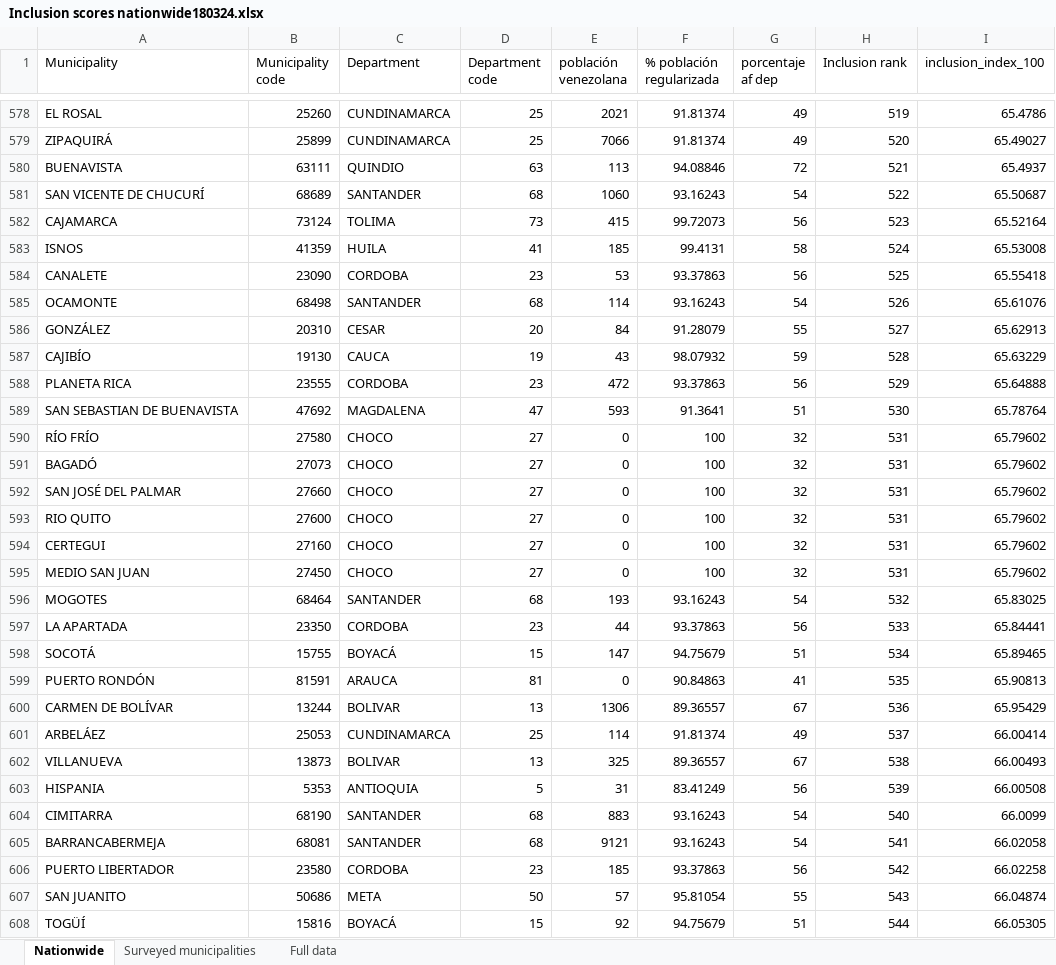
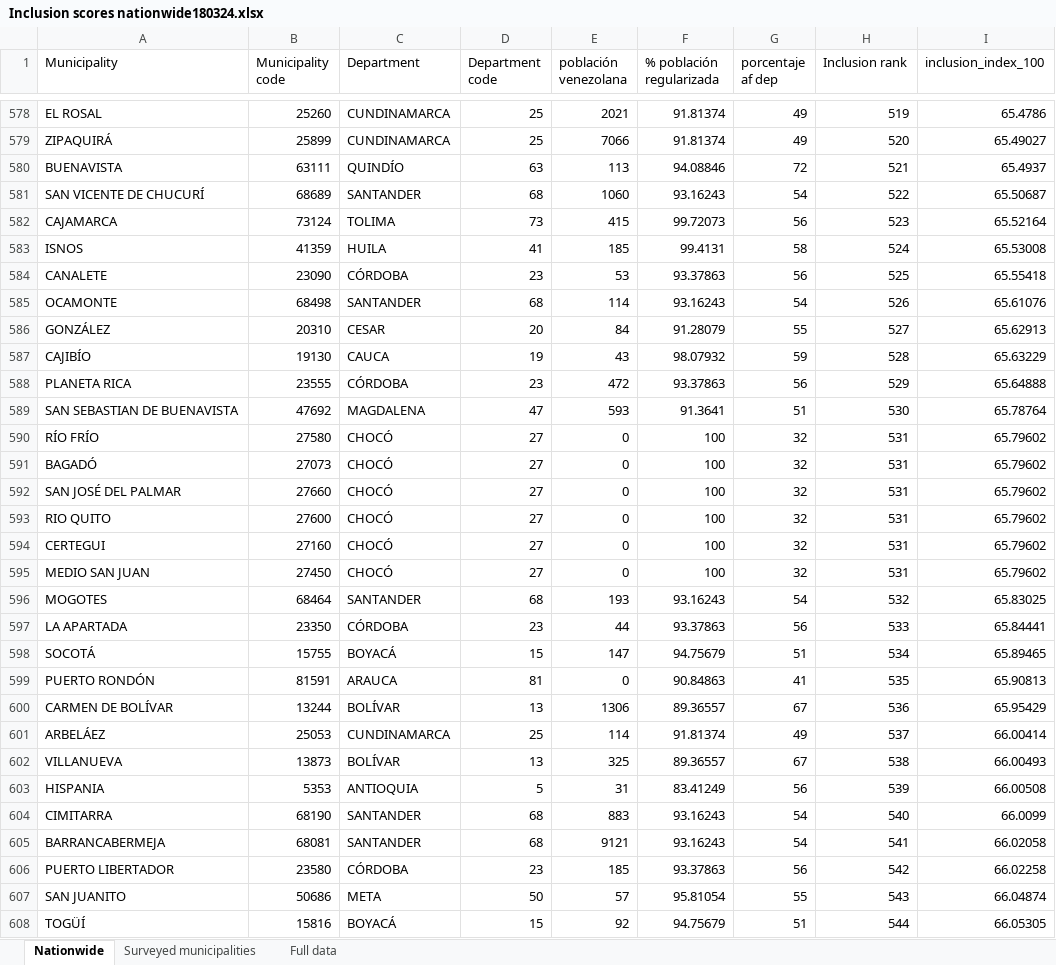
Before and after one commit to enflujo/imagina-inclusion-migrantes, an Excel workbook: aplicaciones/procesador/datos/Inclusion scores nationwide180324.xlsx, sheet Nationwide, drawn as a sheet; only a part is shown, gaps mark what is left out; values as stored, in another font and other column widths than the file's, no borders; the diff covers the shown part only; the diff names each change by its address in the sheet, - before the commit and + after, or states it on an @@ line.

```diff
--- a/aplicaciones/procesador/datos/Inclusion scores nationwide180324.xlsx (sheet Nationwide)
+++ b/aplicaciones/procesador/datos/Inclusion scores nationwide180324.xlsx (sheet Nationwide)
-C580 (Department): QUINDIO
+C580 (Department): QUINDÍO
-C584 (Department): CORDOBA
+C584 (Department): CÓRDOBA
-C588 (Department): CORDOBA
+C588 (Department): CÓRDOBA
-C590:C595 (Department): CHOCO
+C590:C595 (Department): CHOCÓ
-C597 (Department): CORDOBA
+C597 (Department): CÓRDOBA
-C600 (Department): BOLIVAR
+C600 (Department): BOLÍVAR
-C602 (Department): BOLIVAR
+C602 (Department): BOLÍVAR
-C606 (Department): CORDOBA
+C606 (Department): CÓRDOBA
```
Also changed, not shown: 141 edited cells elsewhere in this sheet, 3 other files.
